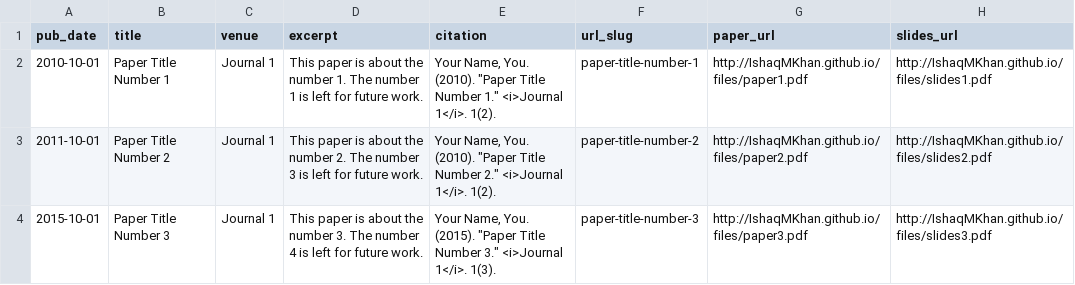
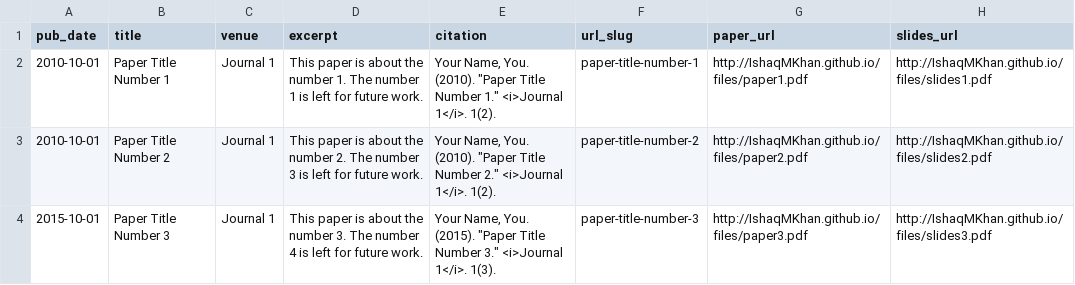
Before and after one commit to IshaqMKhan/IshaqMKhan.github.io, a TSV file: markdown_generator/publications.tsv, drawn as a sheet.

Commit message:
Update publications.tsv

```diff
--- a/markdown_generator/publications.tsv
+++ b/markdown_generator/publications.tsv
@@ -2,3 +2,3 @@ pub_date	title	venue	excerpt	citation	url_slug	paper_url	slides_url
 2010-10-01	Paper Title Number 1	Journal 1	This paper is about the number 1. The number 1 is left for future work.	Your Name, You. (2010). "Paper Title Number 1." <i>Journal 1</i>. 1(2).	paper-title-number-1	http://IshaqMKhan.github.io/files/paper1.pdf	http://IshaqMKhan.github.io/files/slides1.pdf
-2011-10-01	Paper Title Number 2	Journal 1	This paper is about the number 2. The number 3 is left for future work.	Your Name, You. (2010). "Paper Title Number 2." <i>Journal 1</i>. 1(2).	paper-title-number-2	http://IshaqMKhan.github.io/files/paper2.pdf	http://IshaqMKhan.github.io/files/slides2.pdf
+2010-10-01	Paper Title Number 2	Journal 1	This paper is about the number 2. The number 3 is left for future work.	Your Name, You. (2010). "Paper Title Number 2." <i>Journal 1</i>. 1(2).	paper-title-number-2	http://IshaqMKhan.github.io/files/paper2.pdf	http://IshaqMKhan.github.io/files/slides2.pdf
 2015-10-01	Paper Title Number 3	Journal 1	This paper is about the number 3. The number 4 is left for future work.	Your Name, You. (2015). "Paper Title Number 3." <i>Journal 1</i>. 1(3).	paper-title-number-3	http://IshaqMKhan.github.io/files/paper3.pdf	http://IshaqMKhan.github.io/files/slides3.pdf
```
